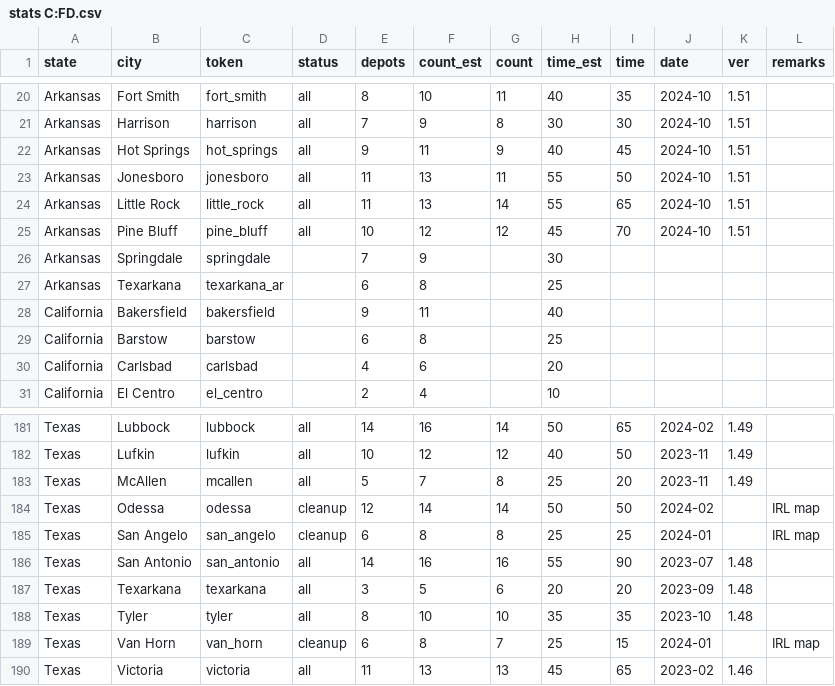
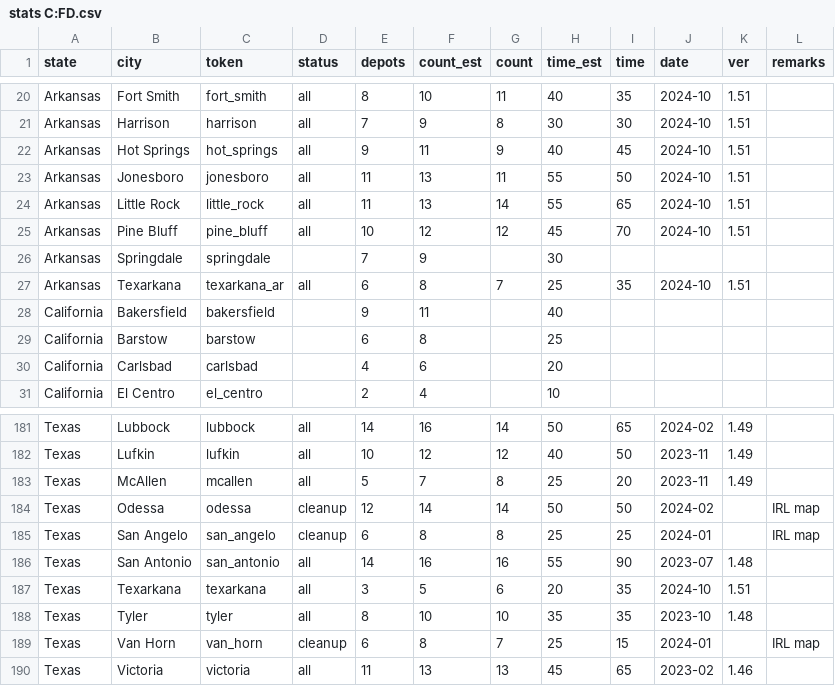
Before and after one commit to nautofon/cfd, a CSV file: stats C:FD.csv, drawn as a sheet; only a part is shown, gaps mark what is left out.

```diff
--- a/stats C:FD.csv
+++ b/stats C:FD.csv
@@ -26,3 +26,3 @@ Arkansas,Pine Bluff,pine_bluff,all,10,12,12,45,70,2024-10,1.51,
 Arkansas,Springdale,springdale,,7,9,,30,,,,
-Arkansas,Texarkana,texarkana_ar,,6,8,,25,,,,
+Arkansas,Texarkana,texarkana_ar,all,6,8,7,25,35,2024-10,1.51,
 California,Bakersfield,bakersfield,,9,11,,40,,,,
@@ -186,3 +186,3 @@ Texas,San Angelo,san_angelo,cleanup,6,8,8,25,25,2024-01,,IRL map
 Texas,San Antonio,san_antonio,all,14,16,16,55,90,2023-07,1.48,
-Texas,Texarkana,texarkana,all,3,5,6,20,20,2023-09,1.48,
+Texas,Texarkana,texarkana,all,3,5,6,20,35,2024-10,1.51,
 Texas,Tyler,tyler,all,8,10,10,35,35,2023-10,1.48,
```
Also changed, not shown: 3 other files.
